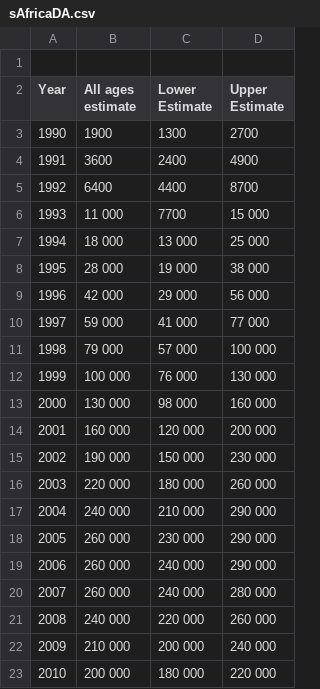
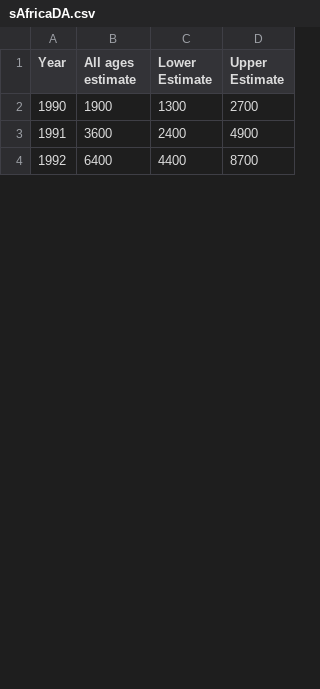
Before and after one commit to SkyeOzga/ModSimPy-Projects, a CSV file: sAfricaDA.csv, drawn as a sheet; only a part is shown; the diff covers the shown part only.

```diff
--- a/sAfricaDA.csv
+++ b/sAfricaDA.csv
@@ -1 +0,0 @@
-,,,,,,
@@ -6,18 +4,0 @@ Year,All ages estimate,Lower Estimate,Upper Estimate,,,
-1993,11 000,7700,15 000,,,
-1994,18 000,13 000,25 000,,,
-1995,28 000,19 000,38 000,,,
-1996,42 000,29 000,56 000,,,
-1997,59 000,41 000,77 000,,,
-1998,79 000,57 000,100 000,,,
-1999,100 000,76 000,130 000,,,
-2000,130 000,98 000,160 000,,,
-2001,160 000,120 000,200 000,,,
-2002,190 000,150 000,230 000,,,
-2003,220 000,180 000,260 000,,,
-2004,240 000,210 000,290 000,,,
-2005,260 000,230 000,290 000,,,
-2006,260 000,240 000,290 000,,,
-2007,260 000,240 000,280 000,,,
-2008,240 000,220 000,260 000,,,
-2009,210 000,200 000,240 000,,,
-2010,200 000,180 000,220 000,,,
```
Also changed, not shown: 25 added rows and 7 removed rows elsewhere in this file, lesothoDA.csv, malawiDA.csv, 7 other files.
